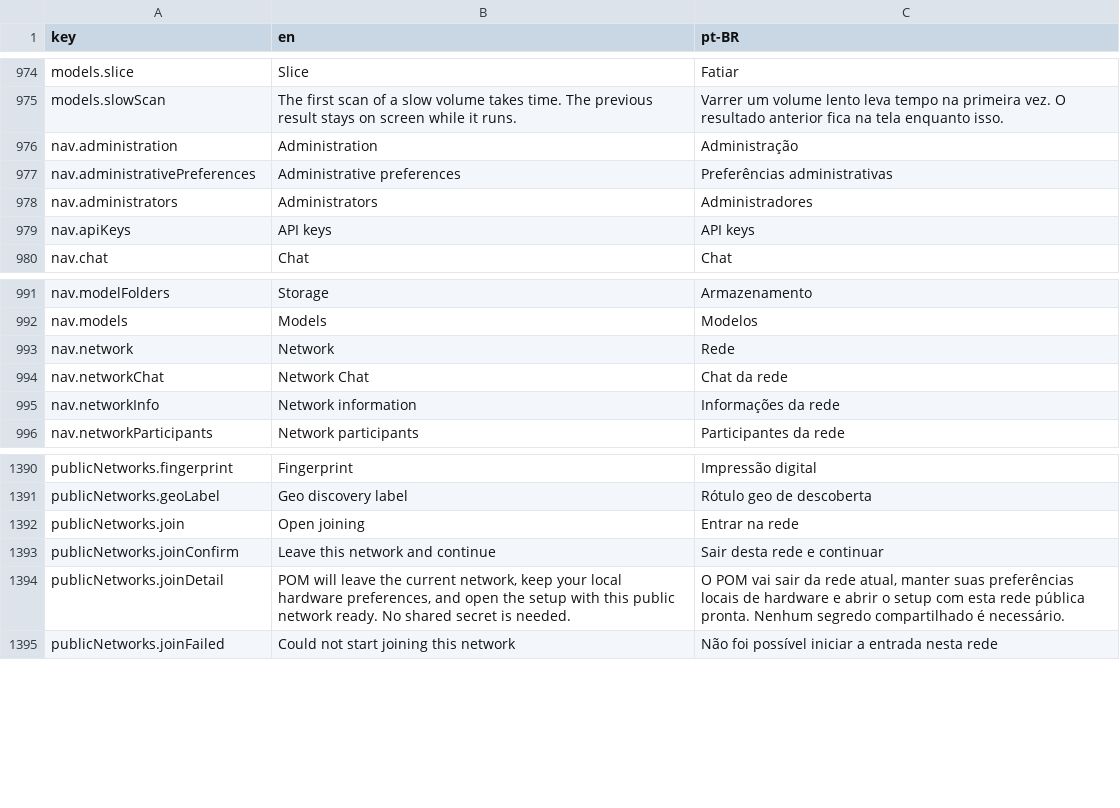
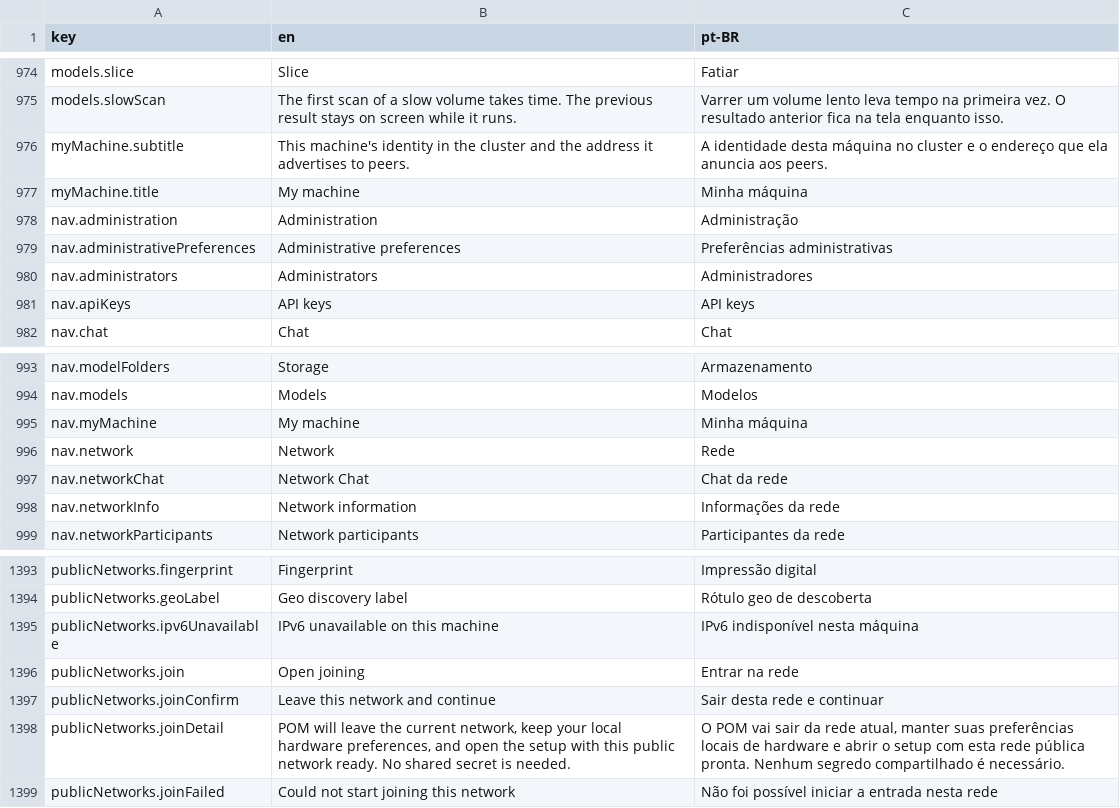
Before and after one commit to pieceofmindcloud/pom, a CSV file: apps/frontend/src/i18n/messages.csv, drawn as a sheet; only a part is shown, gaps mark what is left out; the diff names each change by its address in the sheet, - before the commit and + after, or states it on an @@ line.

Commit message:
fix(ui): distinguish IPv6-unreachable from peer-down; split Minha Maquina from Rede
Item 1: probePublicAddress() now checks whether this browser has IPv6
route capability before declaring an IPv6-literal peer address
unreachable, so a Mac without IPv6 no longer marks a live IPv6 peer as
down. New "ipv6-unavailable" status renders distinctly in the public
networks reachability indicator.

Item 2: "Esta maquina" and "Endereco anunciado" moved out of
NetworkSettings.tsx (Rede) into a new MyMachine.tsx screen at
/config/minha-maquina, with its own "My machine" menu entry under
Rede, accessible to admin/node/infer like the rest of that section.

```diff
--- a/apps/frontend/src/i18n/messages.csv
+++ b/apps/frontend/src/i18n/messages.csv
+row 976: myMachine.subtitle | This machine's identity in the cluster and the address it advertises to peers. | A identidade desta máquina no cluster e o endereço que ela anuncia aos peers.
+row 977: myMachine.title | My machine | Minha máquina
+row 995: nav.myMachine | My machine | Minha máquina
+row 1395: publicNetworks.ipv6Unavailable | IPv6 unavailable on this machine | IPv6 indisponível nesta máquina
```
Also changed, not shown: 13 other files.
